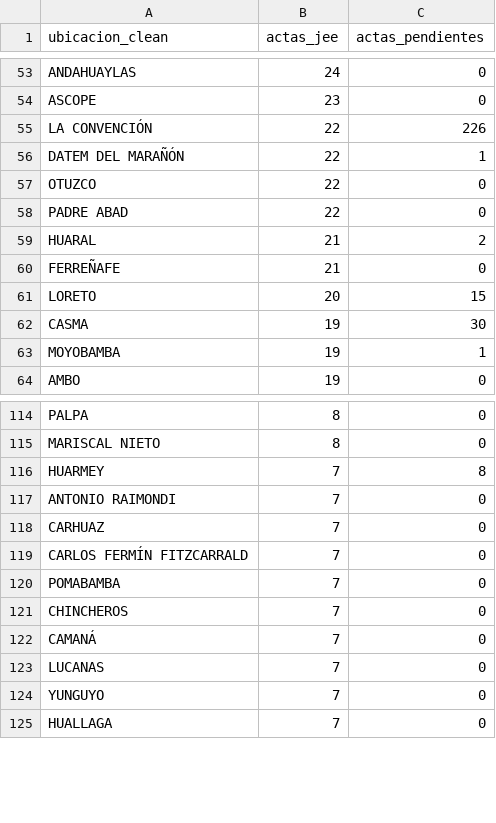
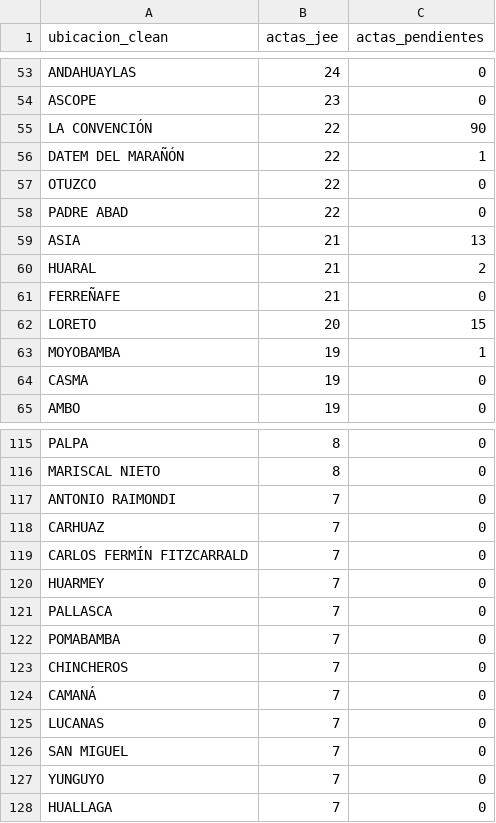
Before and after one commit to kronstadt-lambda/elec-tracker-pe, a CSV file: data_stream/actas.csv, drawn as a sheet; only a part is shown, gaps mark what is left out; the diff covers the shown part only.

```diff
--- a/data_stream/actas.csv
+++ b/data_stream/actas.csv
@@ -54,3 +54,3 @@ ANDAHUAYLAS,24,0
 ASCOPE,23,0
-LA CONVENCIÓN,22,226
+LA CONVENCIÓN,22,90
 DATEM DEL MARAÑÓN,22,1
@@ -58,2 +58,3 @@ OTUZCO,22,0
 PADRE ABAD,22,0
+ASIA,21,13
 HUARAL,21,2
@@ -61,4 +62,4 @@ FERREÑAFE,21,0
 LORETO,20,15
-CASMA,19,30
 MOYOBAMBA,19,1
+CASMA,19,0
 AMBO,19,0
@@ -115,3 +116,2 @@ PALPA,8,0
 MARISCAL NIETO,8,0
-HUARMEY,7,8
 ANTONIO RAIMONDI,7,0
@@ -119,2 +119,4 @@ CARHUAZ,7,0
 CARLOS FERMÍN FITZCARRALD,7,0
+HUARMEY,7,0
+PALLASCA,7,0
 POMABAMBA,7,0
@@ -123,2 +125,3 @@ CAMANÁ,7,0
 LUCANAS,7,0
+SAN MIGUEL,7,0
 YUNGUYO,7,0
```
Also changed, not shown: 5 added rows, 8 removed rows and 2 edited cells elsewhere in this file, 1 other file.
